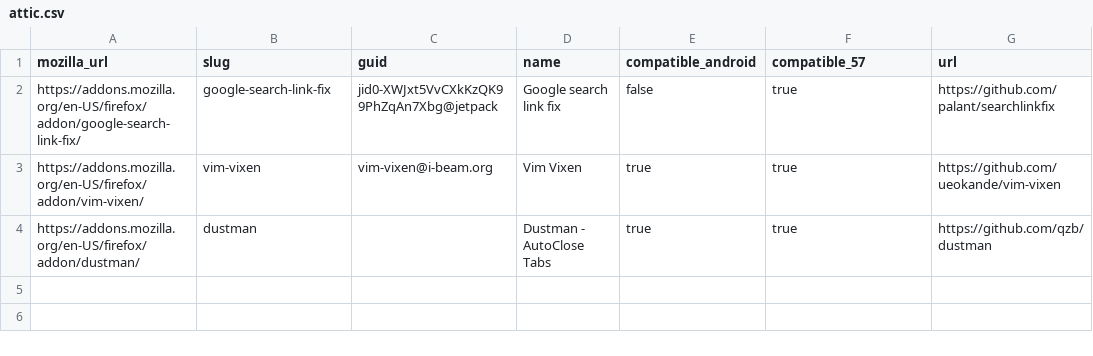
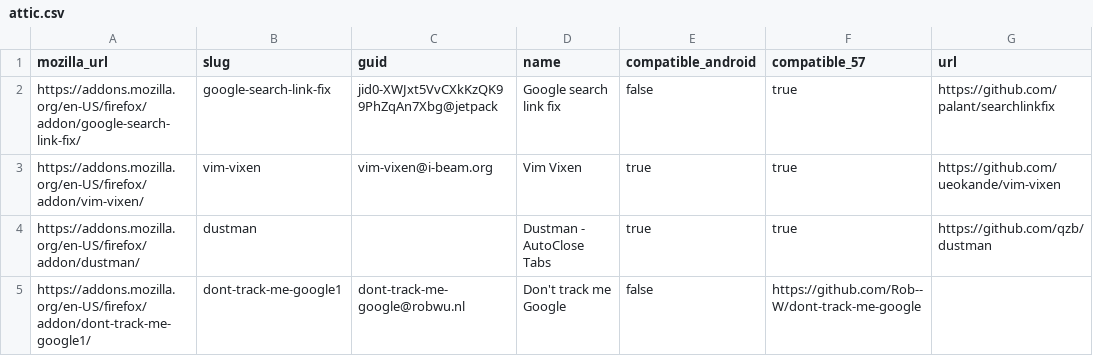
Before and after one commit to gsauthof/playbook, a CSV file: firefox/attic.csv, drawn as a sheet.

Commit message:
step-up tracking URL rewriting game and update Android compatibility
i.e. ClearURLs replaces "Don't track me Google" since it basically
implements a super-set

```diff
--- a/firefox/attic.csv
+++ b/firefox/attic.csv
@@ -4 +4,2 @@ https://addons.mozilla.org/en-US/firefox/addon/vim-vixen/,vim-vixen,vim-vixen@i-
 https://addons.mozilla.org/en-US/firefox/addon/dustman/,dustman,,Dustman - AutoClose Tabs,true,true,https://github.com/qzb/dustman
+https://addons.mozilla.org/en-US/firefox/addon/dont-track-me-google1/,dont-track-me-google1,dont-track-me-google@robwu.nl,Don't track me Google,false,https://github.com/Rob--W/dont-track-me-google
```
Also changed, not shown: firefox/addon.csv.
